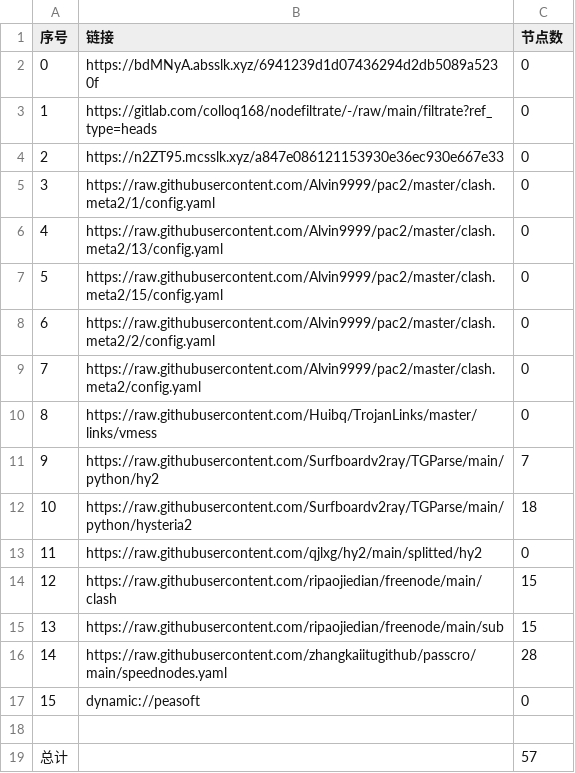
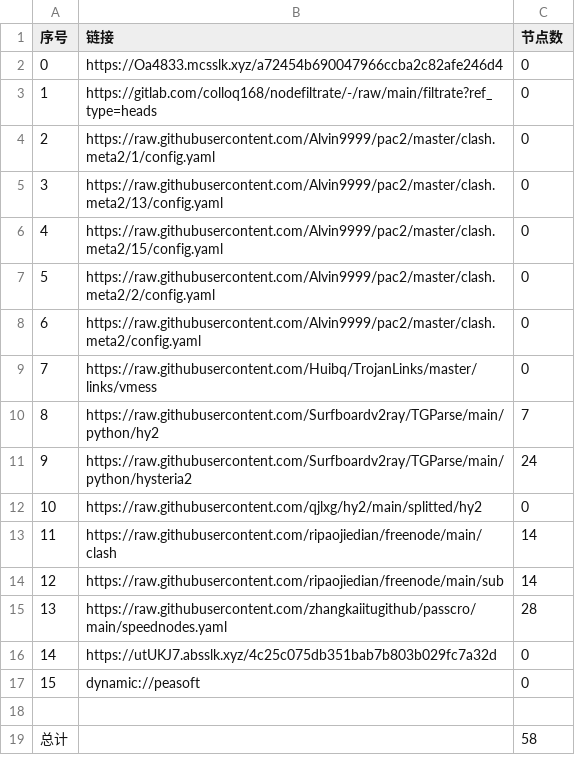
Before and after one commit to tonygyf/AutoMergePublicNodes, a CSV file: list_result.csv, drawn as a sheet; removed rows and columns are numbered as before the commit, all else as after; the diff names each change by its address in the sheet, - before the commit and + after, or states it on an @@ line.

```diff
--- a/list_result.csv
+++ b/list_result.csv
-B2 (链接): https://bdMNyA.absslk.xyz/6941239d1d07436294d2db5089a5230f
+B2 (链接): https://Oa4833.mcsslk.xyz/a72454b690047966ccba2c82afe246d4
-row 4: 2 | https://n2ZT95.mcsslk.xyz/a847e086121153930e36ec930e667e33 | 0
@@ column A (序号) renumbered between rows 4 and 15 @@
-C11 (节点数): 18
+C11 (节点数): 24
-C13:C14 (节点数): 15
+C13:C14 (节点数): 14
+row 16: 14 | https://utUKJ7.absslk.xyz/4c25c075db351bab7b803b029fc7a32d | 0
-C19 (节点数): 57
+C19 (节点数): 58
```
Also changed, not shown: 21 other files.
